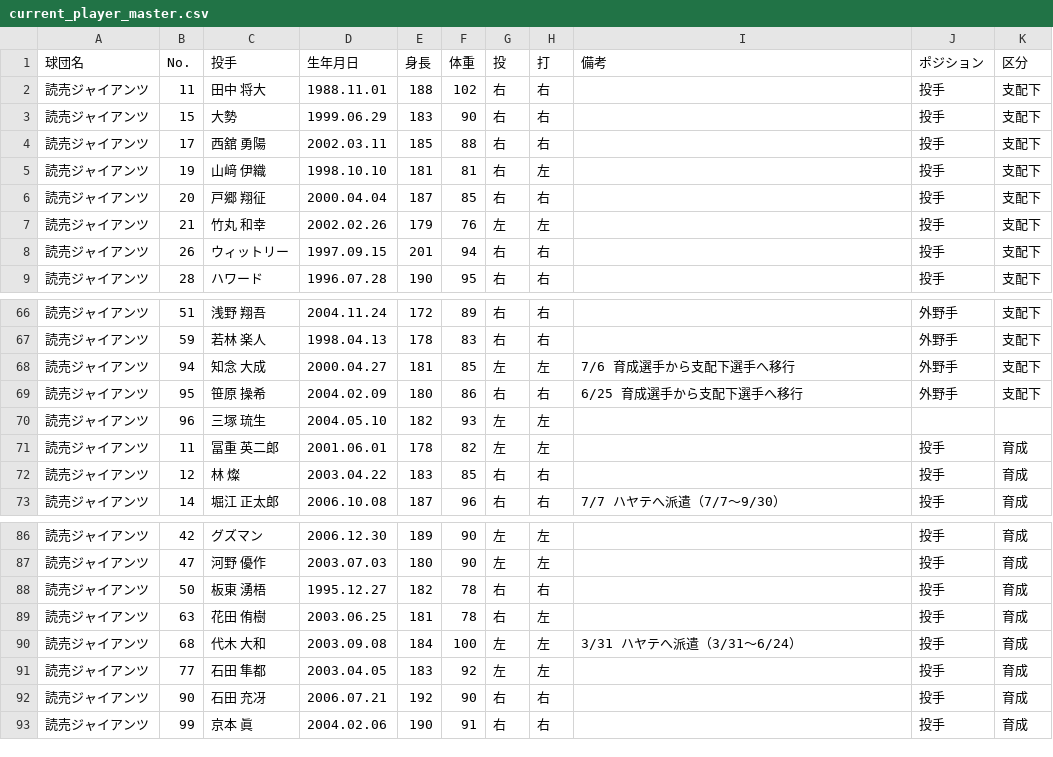
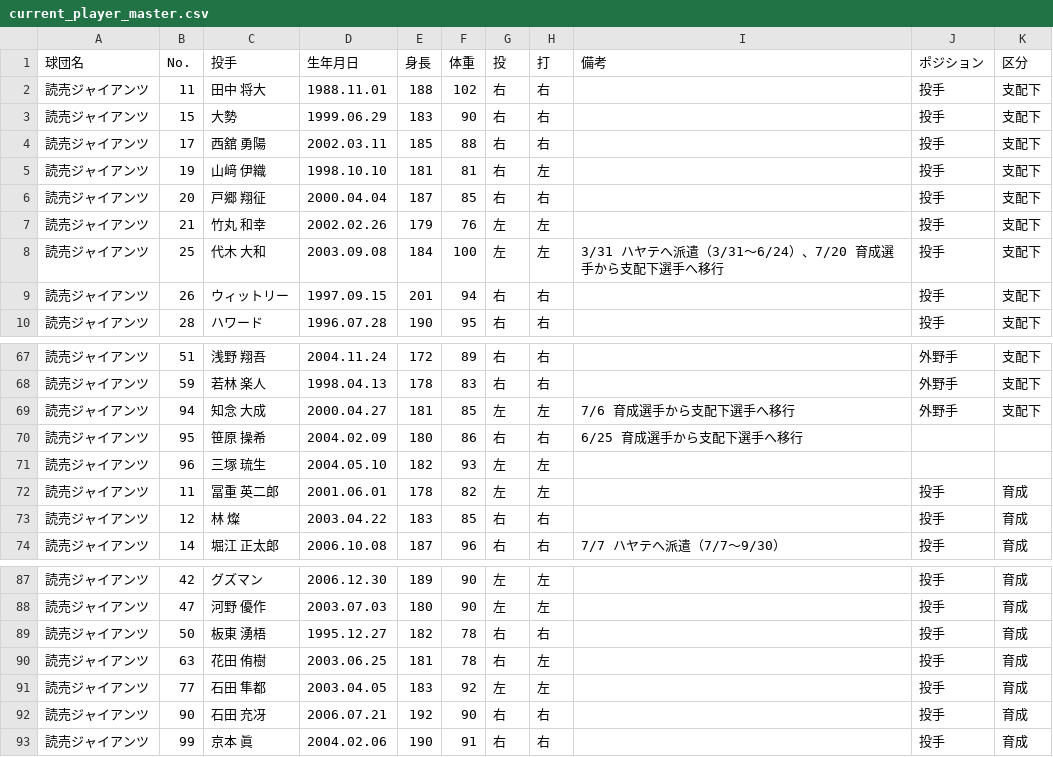
Before and after one commit to hitoshihirai07-hash/player-lens.pages, a CSV file: data/current_player_master.csv, drawn as a sheet; only a part is shown, gaps mark what is left out.

```diff
--- a/data/current_player_master.csv
+++ b/data/current_player_master.csv
@@ -7,2 +7,3 @@
 読売ジャイアンツ,21,竹丸 和幸,2002.02.26,179,76,左,左,,投手,支配下
+読売ジャイアンツ,25,代木 大和,2003.09.08,184,100,左,左,3/31 ハヤテへ派遣（3/31～6/24）、7/20 育成選手から支配下選手へ移行,投手,支配下
 読売ジャイアンツ,26,ウィットリー,1997.09.15,201,94,右,右,,投手,支配下
@@ -68,3 +69,3 @@
 読売ジャイアンツ,94,知念 大成,2000.04.27,181,85,左,左,7/6 育成選手から支配下選手へ移行,外野手,支配下
-読売ジャイアンツ,95,笹原 操希,2004.02.09,180,86,右,右,6/25 育成選手から支配下選手へ移行,外野手,支配下
+読売ジャイアンツ,95,笹原 操希,2004.02.09,180,86,右,右,6/25 育成選手から支配下選手へ移行,,
 読売ジャイアンツ,96,三塚 琉生,2004.05.10,182,93,左,左,,,
@@ -89,3 +90,2 @@
 読売ジャイアンツ,63,花田 侑樹,2003.06.25,181,78,右,左,,投手,育成
-読売ジャイアンツ,68,代木 大和,2003.09.08,184,100,左,左,3/31 ハヤテへ派遣（3/31～6/24）,投手,育成
 読売ジャイアンツ,77,石田 隼都,2003.04.05,183,92,左,左,,投手,育成
```
Also changed, not shown: data/2026_batter_left_and_right_stats.csv, data/recent_batter_6days.csv, 8 other files.
